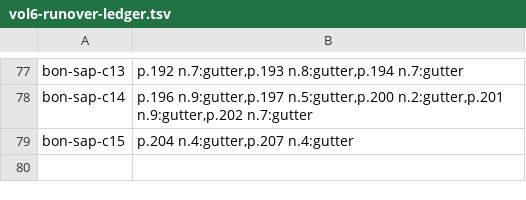
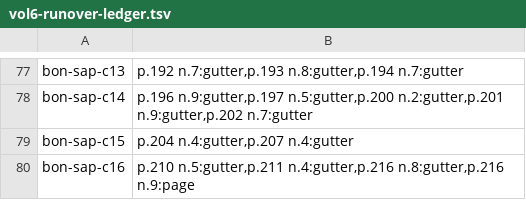
Before and after one commit to wilsonpruitt/bonaventure-sentences, a TSV file: manual-review/vol6-runover-ledger.tsv, drawn as a sheet; only a part is shown, gaps mark what is left out; the diff names each change by its address in the sheet, - before the commit and + after, or states it on an @@ line.

```diff
--- a/manual-review/vol6-runover-ledger.tsv
+++ b/manual-review/vol6-runover-ledger.tsv
+row 80: bon-sap-c16 | p.210 n.5:gutter,p.211 n.4:gutter,p.216 n.8:gutter,p.216 n.9:page
```
Also changed, not shown: 5 other files.
